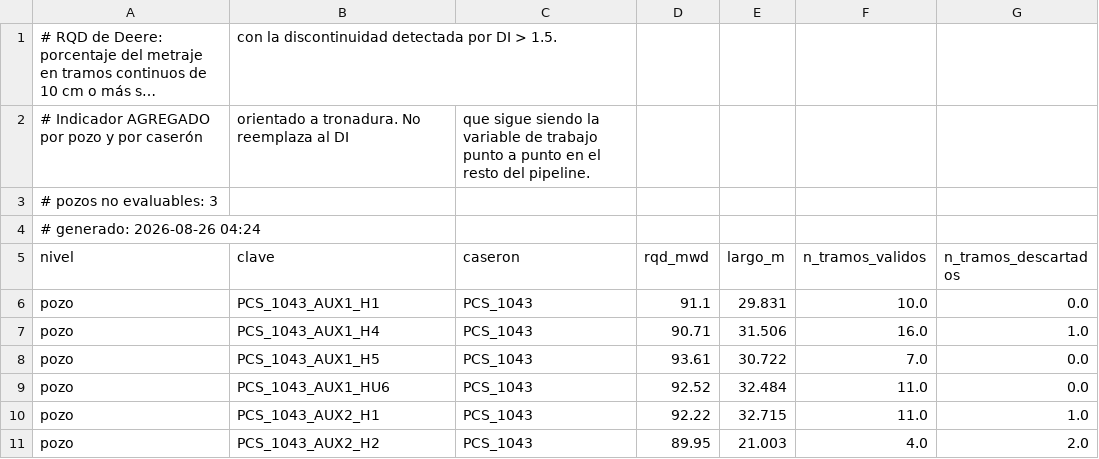
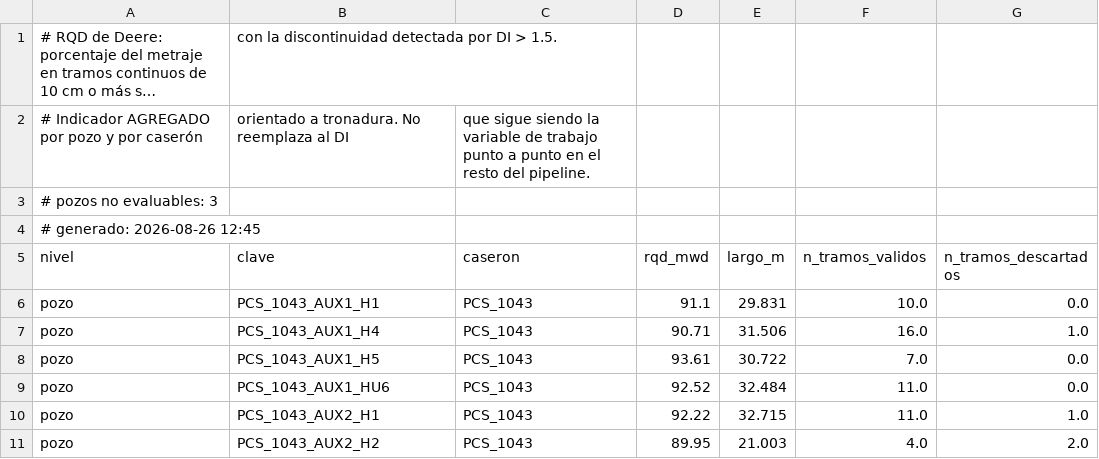
Before and after one commit to LucianoSM222/Proyecto2, a CSV file: resultados/sesion8_rqd_mwd.csv, drawn as a sheet; only a part is shown; long unchanged cells end in ….

```diff
--- a/resultados/sesion8_rqd_mwd.csv
+++ b/resultados/sesion8_rqd_mwd.csv
@@ -3,3 +3,3 @@
 # pozos no evaluables: 3
-# generado: 2026-08-26 04:24
+# generado: 2026-08-26 12:45
 nivel,clave,caseron,rqd_mwd,largo_m,n_tramos_validos,n_tramos_descartados
```
Also changed, not shown: 4 other files.
